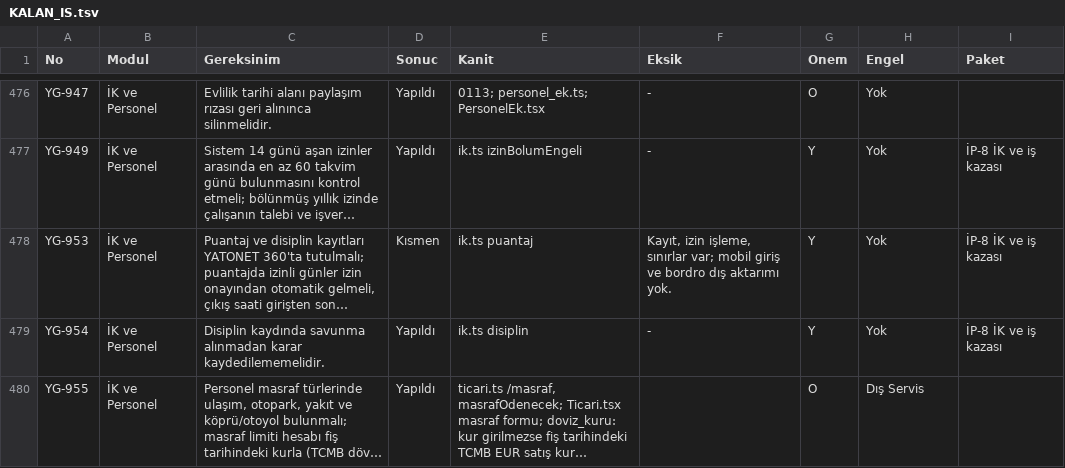
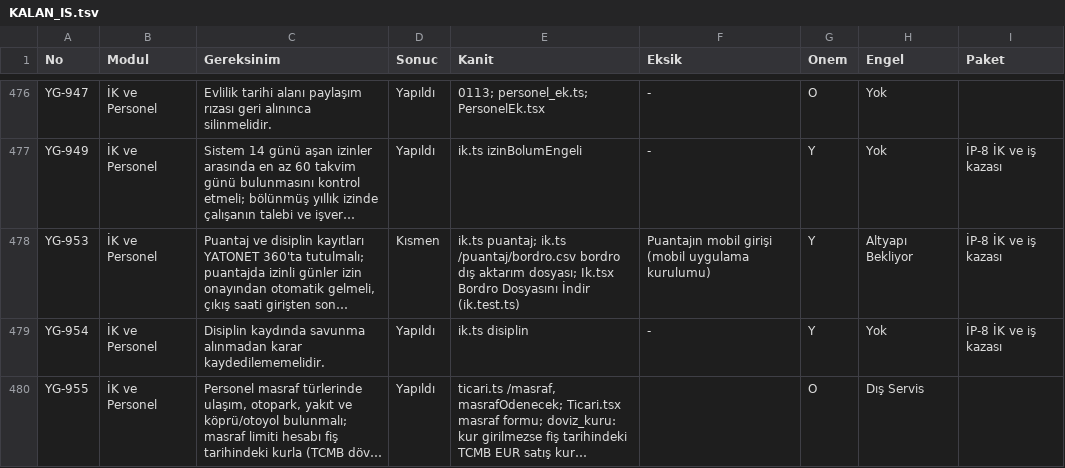
Before and after one commit to uakpinar722/YATONET360, a TSV file: KALAN_IS.tsv, drawn as a sheet; only a part is shown, gaps mark what is left out; long unchanged cells end in …; the diff covers the shown part only; the diff names each change by its address in the sheet, - before the commit and + after, or states it on an @@ line.

```diff
--- a/KALAN_IS.tsv
+++ b/KALAN_IS.tsv
-E478 (Kanit): ik.ts puantaj
+E478 (Kanit): ik.ts puantaj; ik.ts /puantaj/bordro.csv bordro dış aktarım dosyası; Ik.tsx Bordro Dosyasını İndir (ik.test.ts)
-F478 (Eksik): Kayıt, izin işleme, sınırlar var; mobil giriş ve bordro dış aktarımı yok.
+F478 (Eksik): Puantajın mobil girişi (mobil uygulama kurulumu)
-H478 (Engel): Yok
+H478 (Engel): Altyapı Bekliyor
```
Also changed, not shown: 5 edited cells elsewhere in this file, 8 other files.
